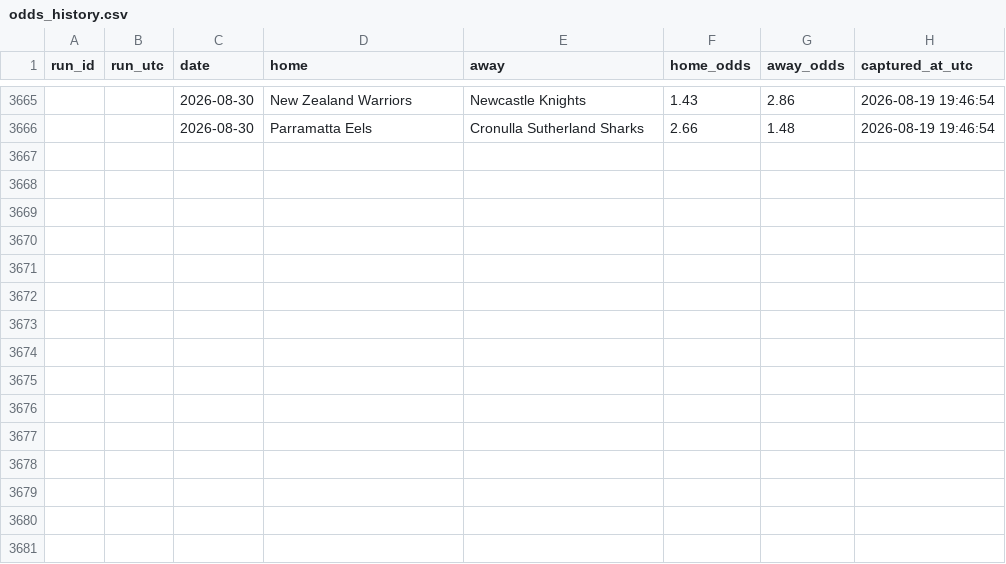
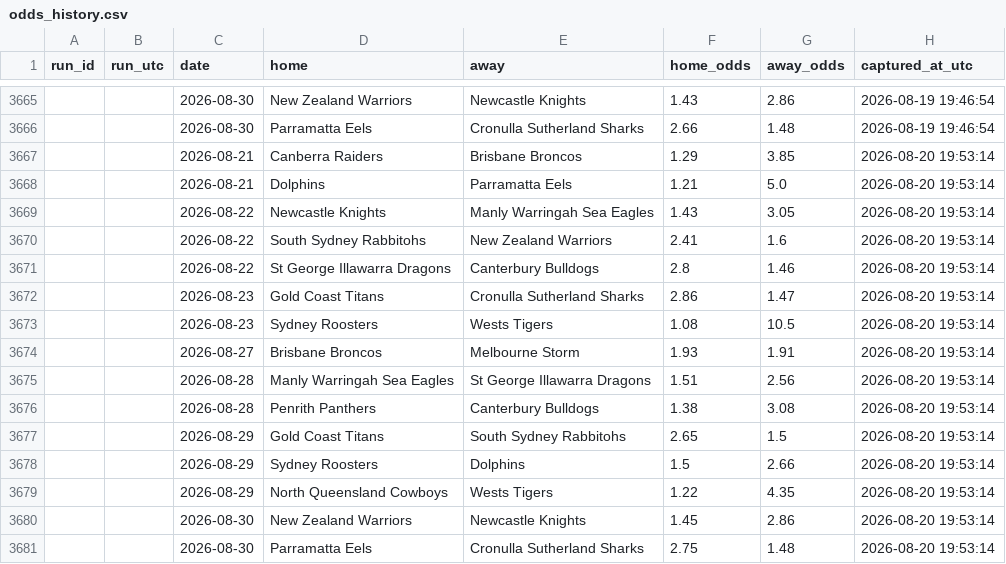
Before and after one commit to Rossdavo/nrl-ai-predictor, a CSV file: odds_history.csv, drawn as a sheet; only a part is shown, gaps mark what is left out; the diff names each change by its address in the sheet, - before the commit and + after, or states it on an @@ line.

```diff
--- a/odds_history.csv
+++ b/odds_history.csv
+row 3667:  |  | 2026-08-21 | Canberra Raiders | Brisbane Broncos | 1.29 | 3.85 | 2026-08-20 19:53:14
+row 3668:  |  | 2026-08-21 | Dolphins | Parramatta Eels | 1.21 | 5.0 | 2026-08-20 19:53:14
+row 3669:  |  | 2026-08-22 | Newcastle Knights | Manly Warringah Sea Eagles | 1.43 | 3.05 | 2026-08-20 19:53:14
+row 3670:  |  | 2026-08-22 | South Sydney Rabbitohs | New Zealand Warriors | 2.41 | 1.6 | 2026-08-20 19:53:14
+row 3671:  |  | 2026-08-22 | St George Illawarra Dragons | Canterbury Bulldogs | 2.8 | 1.46 | 2026-08-20 19:53:14
+row 3672:  |  | 2026-08-23 | Gold Coast Titans | Cronulla Sutherland Sharks | 2.86 | 1.47 | 2026-08-20 19:53:14
+row 3673:  |  | 2026-08-23 | Sydney Roosters | Wests Tigers | 1.08 | 10.5 | 2026-08-20 19:53:14
+row 3674:  |  | 2026-08-27 | Brisbane Broncos | Melbourne Storm | 1.93 | 1.91 | 2026-08-20 19:53:14
+row 3675:  |  | 2026-08-28 | Manly Warringah Sea Eagles | St George Illawarra Dragons | 1.51 | 2.56 | 2026-08-20 19:53:14
+row 3676:  |  | 2026-08-28 | Penrith Panthers | Canterbury Bulldogs | 1.38 | 3.08 | 2026-08-20 19:53:14
+row 3677:  |  | 2026-08-29 | Gold Coast Titans | South Sydney Rabbitohs | 2.65 | 1.5 | 2026-08-20 19:53:14
+row 3678:  |  | 2026-08-29 | Sydney Roosters | Dolphins | 1.5 | 2.66 | 2026-08-20 19:53:14
+row 3679:  |  | 2026-08-29 | North Queensland Cowboys | Wests Tigers | 1.22 | 4.35 | 2026-08-20 19:53:14
+row 3680:  |  | 2026-08-30 | New Zealand Warriors | Newcastle Knights | 1.45 | 2.86 | 2026-08-20 19:53:14
+row 3681:  |  | 2026-08-30 | Parramatta Eels | Cronulla Sutherland Sharks | 2.75 | 1.48 | 2026-08-20 19:53:14
```
Also changed, not shown: current_predictions.csv, odds.csv, 3 other files.
